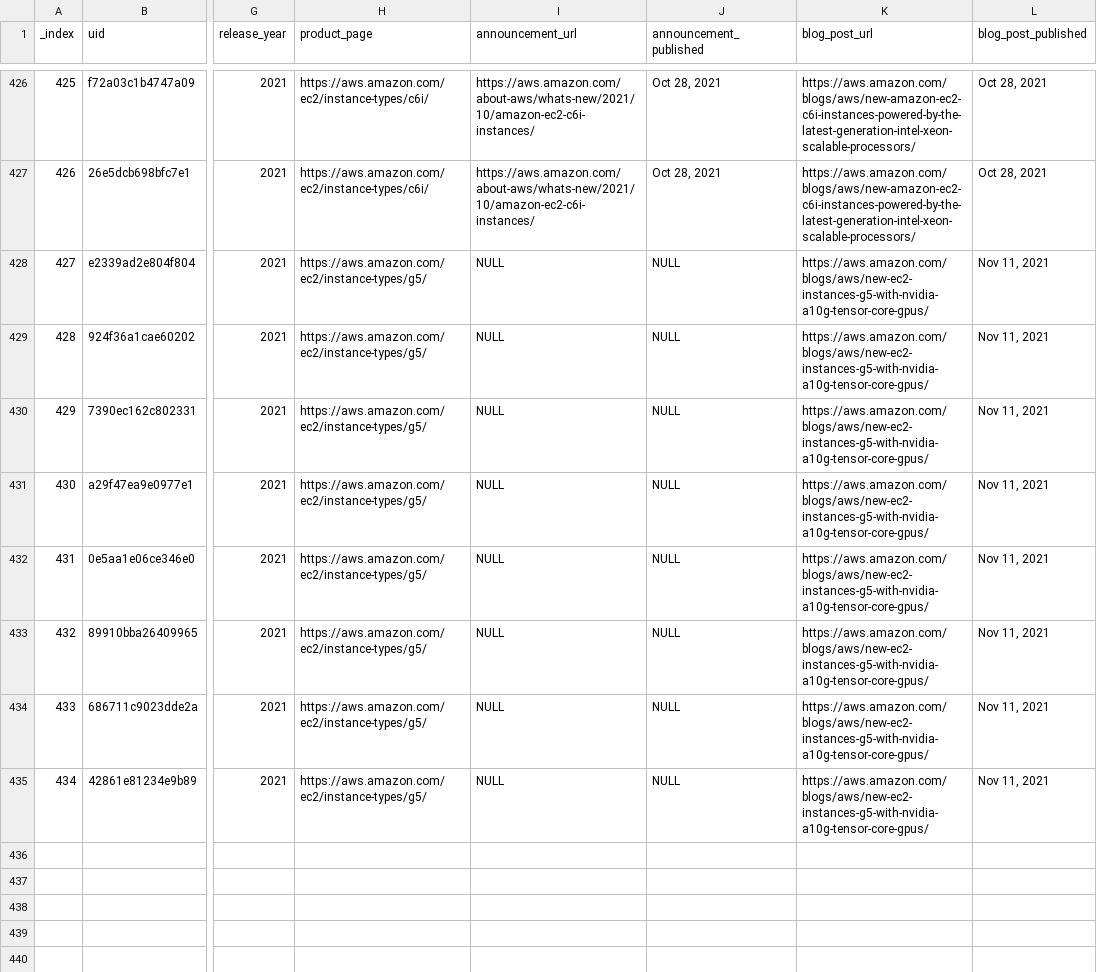
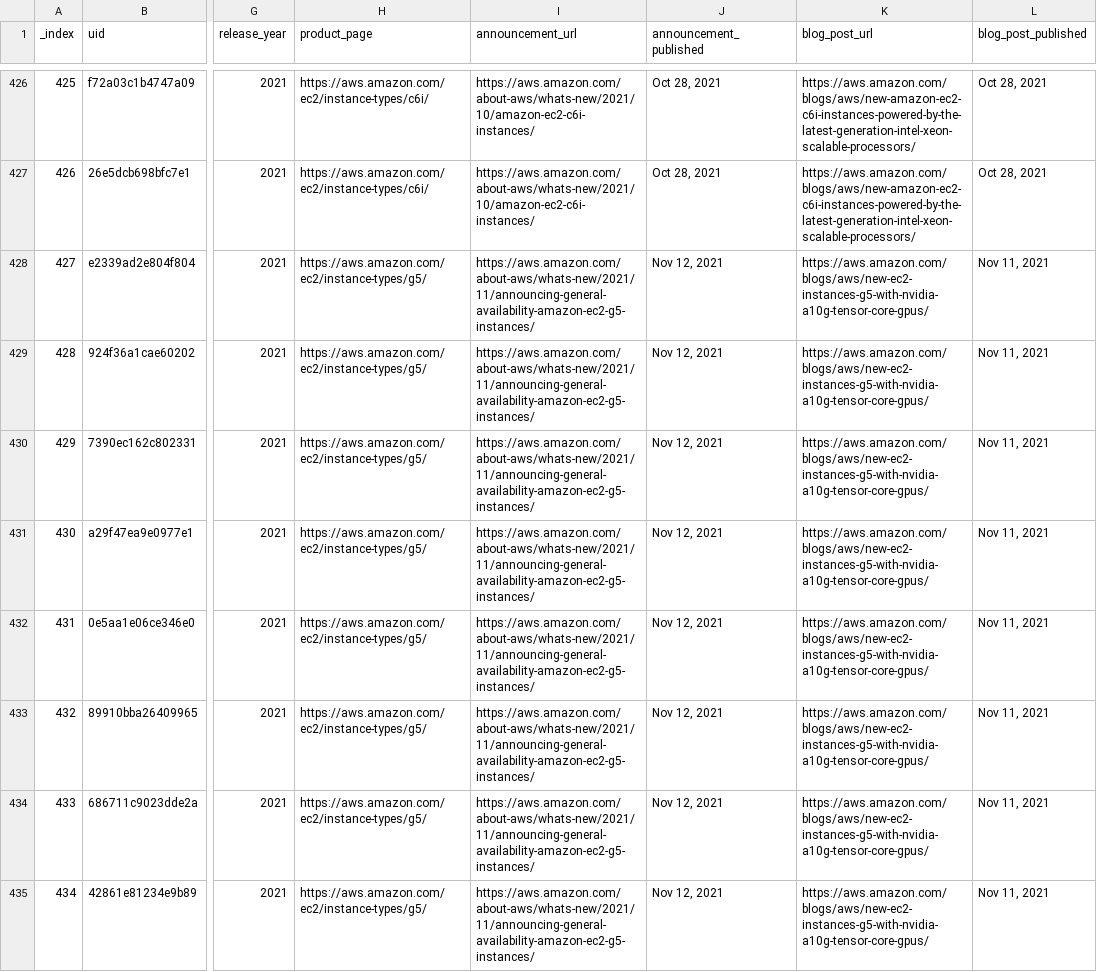
Before and after one commit to nrollr/EC2-timeline, a CSV file: public/data/timeline.csv, drawn as a sheet; only a part is shown, gaps mark what is left out; the diff names each change by its address in the sheet, - before the commit and + after, or states it on an @@ line.

Commit message:
Added G5 press release

```diff
--- a/public/data/timeline.csv
+++ b/public/data/timeline.csv
-I428:I435 (announcement_url): NULL
+I428:I435 (announcement_url): https://aws.amazon.com/about-aws/whats-new/2021/11/announcing-general-availability-amazon-ec2-g5-instances/
-J428:J435 (announcement_published): NULL
+J428:J435 (announcement_published): Nov 12, 2021
```
Also changed, not shown: 3 other files.
